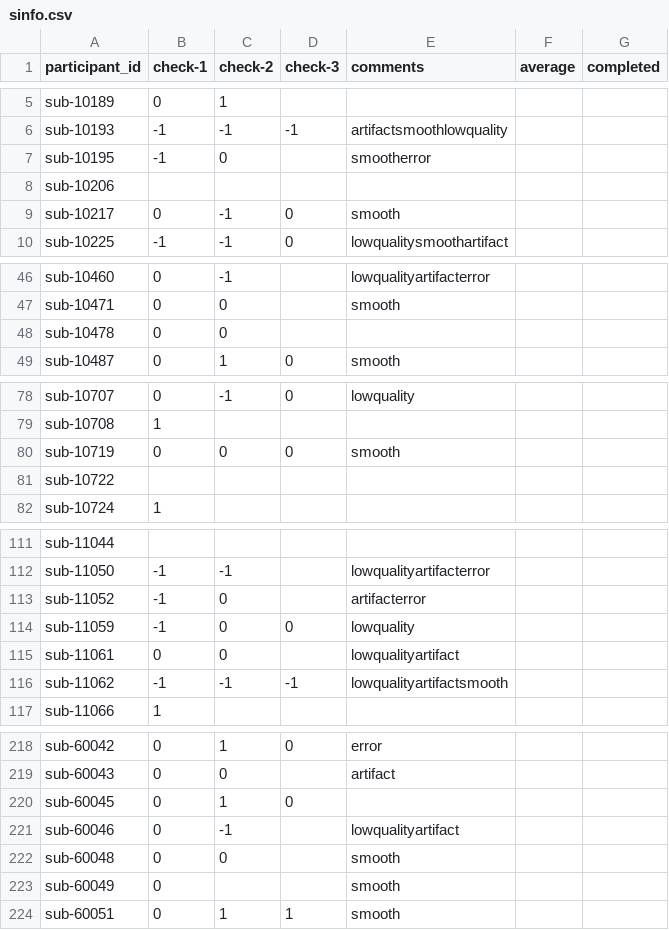
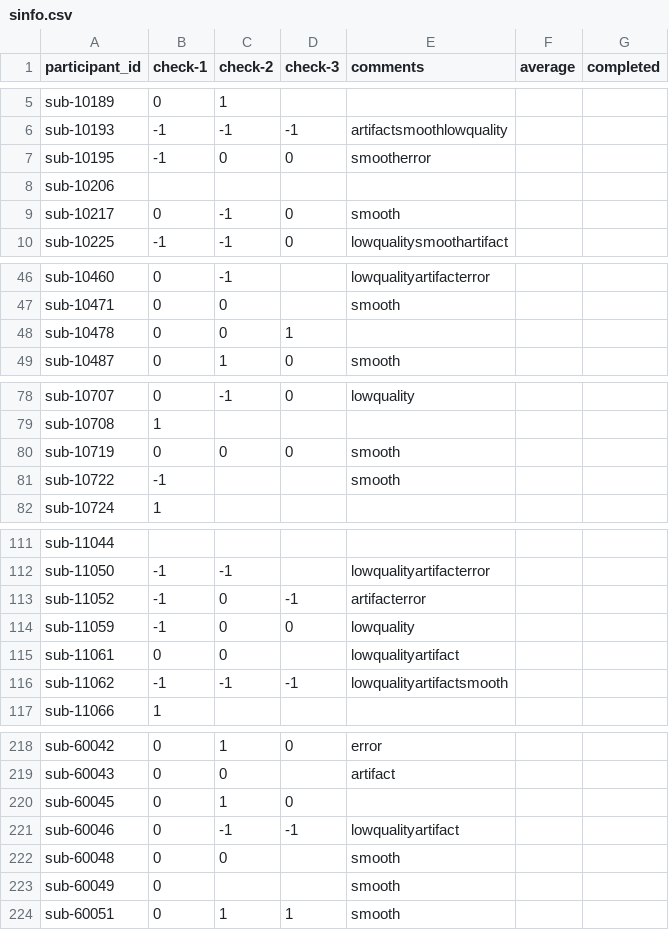
Before and after one commit to dbirman/mriqc_labeler, a CSV file: sinfo.csv, drawn as a sheet; only a part is shown, gaps mark what is left out; the diff covers the shown part only.

Commit message:
57%

```diff
--- a/sinfo.csv
+++ b/sinfo.csv
@@ -6,3 +6,3 @@ sub-10189,0,1,,,,
 sub-10193,-1,-1,-1,artifactsmoothlowquality,,
-sub-10195,-1,0,,smootherror,,
+sub-10195,-1,0,0,smootherror,,
 sub-10206,,,,,,
@@ -47,3 +47,3 @@ sub-10460,0,-1,,lowqualityartifacterror,,
 sub-10471,0,0,,smooth,,
-sub-10478,0,0,,,,
+sub-10478,0,0,1,,,
 sub-10487,0,1,0,smooth,,
@@ -80,3 +80,3 @@ sub-10708,1,,,,,
 sub-10719,0,0,0,smooth,,
-sub-10722,,,,,,
+sub-10722,-1,,,smooth,,
 sub-10724,1,,,,,
@@ -112,3 +112,3 @@ sub-11044,,,,,,
 sub-11050,-1,-1,,lowqualityartifacterror,,
-sub-11052,-1,0,,artifacterror,,
+sub-11052,-1,0,-1,artifacterror,,
 sub-11059,-1,0,0,lowquality,,
@@ -220,3 +220,3 @@ sub-60043,0,0,,artifact,,
 sub-60045,0,1,0,,,
-sub-60046,0,-1,,lowqualityartifact,,
+sub-60046,0,-1,-1,lowqualityartifact,,
 sub-60048,0,0,,smooth,,
```
Also changed, not shown: 2 edited cells elsewhere in this file.
